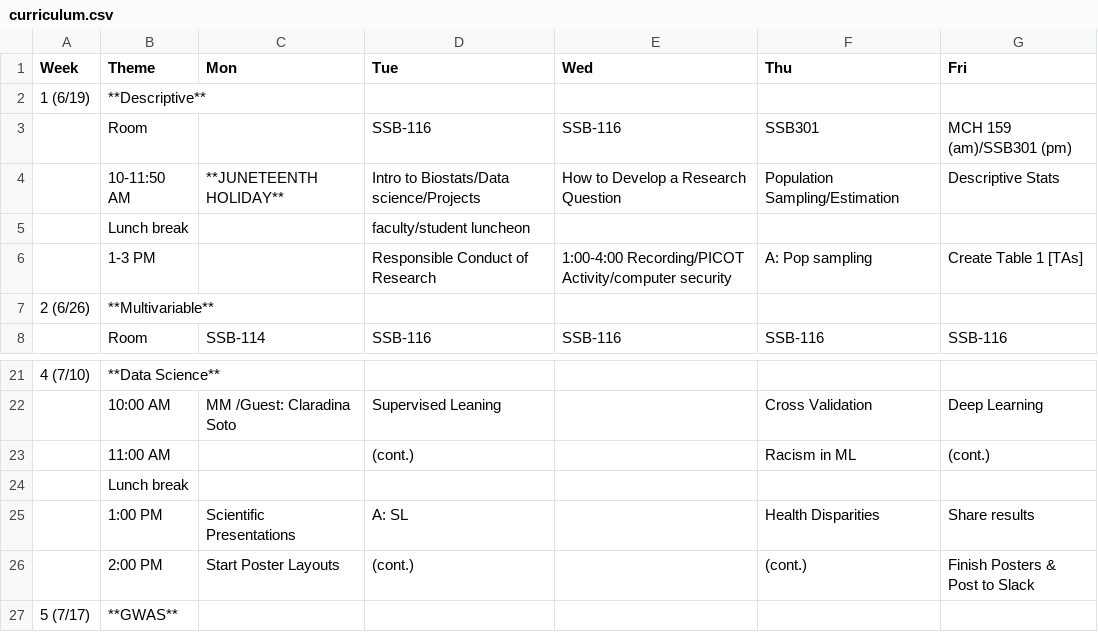
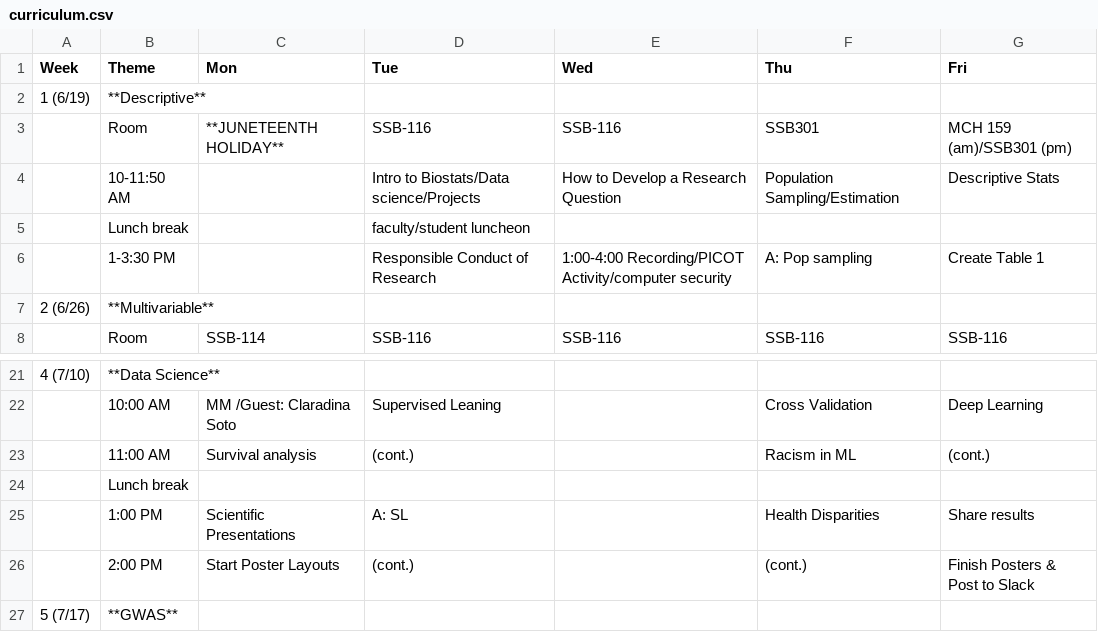
Before and after one commit to USCbiostats/LAsBEST, a CSV file: curriculum.csv, drawn as a sheet; only a part is shown, gaps mark what is left out.

Commit message:
update week 1

```diff
--- a/curriculum.csv
+++ b/curriculum.csv
@@ -2,6 +2,6 @@
 1 (6/19),**Descriptive**,,,,,
-,Room,,SSB-116,SSB-116,SSB301,MCH 159 (am)/SSB301 (pm)
-,10-11:50 AM,**JUNETEENTH HOLIDAY**,Intro to Biostats/Data science/Projects,How to Develop a Research Question ,Population Sampling/Estimation,Descriptive Stats
+,Room,**JUNETEENTH HOLIDAY**,SSB-116,SSB-116,SSB301,MCH 159 (am)/SSB301 (pm)
+,10-11:50 AM,,Intro to Biostats/Data science/Projects,How to Develop a Research Question ,Population Sampling/Estimation,Descriptive Stats
 ,Lunch break,,faculty/student luncheon,,,
-,1-3 PM,,Responsible Conduct of Research,1:00-4:00 Recording/PICOT Activity/computer security,A: Pop sampling,Create Table 1 [TAs]
+,1-3:30 PM,,Responsible Conduct of Research,1:00-4:00 Recording/PICOT Activity/computer security,A: Pop sampling,Create Table 1
 2 (6/26),**Multivariable**,,,,,
@@ -22,3 +22,3 @@
 ,10:00 AM,MM /Guest: Claradina Soto,Supervised Leaning ,,Cross Validation ,Deep Learning
-,11:00 AM,,(cont.),,Racism in ML,(cont.)
+,11:00 AM,Survival analysis,(cont.),,Racism in ML,(cont.)
 ,Lunch break,,,,,
```
